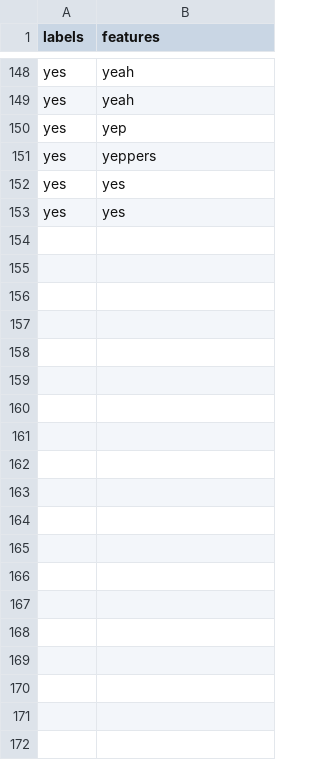
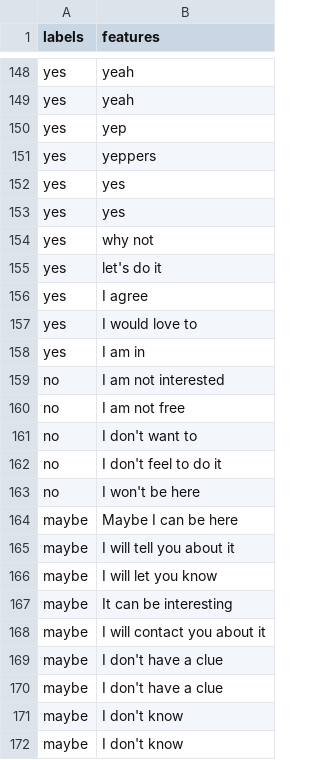
Before and after one commit to amboulouma/text-classifier, a CSV file: src/data.csv, drawn as a sheet; only a part is shown, gaps mark what is left out; the diff covers the shown part only; the diff names each change by its address in the sheet, - before the commit and + after, or states it on an @@ line.

```diff
--- a/src/data.csv
+++ b/src/data.csv
+row 154: yes | why not
+row 155: yes | let's do it
+row 156: yes | I agree
+row 157: yes | I would love to
+row 158: yes | I am in
+row 159: no | I am not interested
+row 160: no | I am not free
+row 161: no | I don't want to
+row 162: no | I don't feel to do it
+row 163: no | I won't be here
+row 164: maybe | Maybe I can be here
+row 165: maybe | I will tell you about it
+row 166: maybe | I will let you know
+row 167: maybe | It can be interesting
+row 168: maybe | I will contact you about it
+row 169: maybe | I don't have a clue
+row 170: maybe | I don't have a clue
+row 171: maybe | I don't know
+row 172: maybe | I don't know
```
Also changed, not shown: 11 added rows elsewhere in this file, 1 other file.
